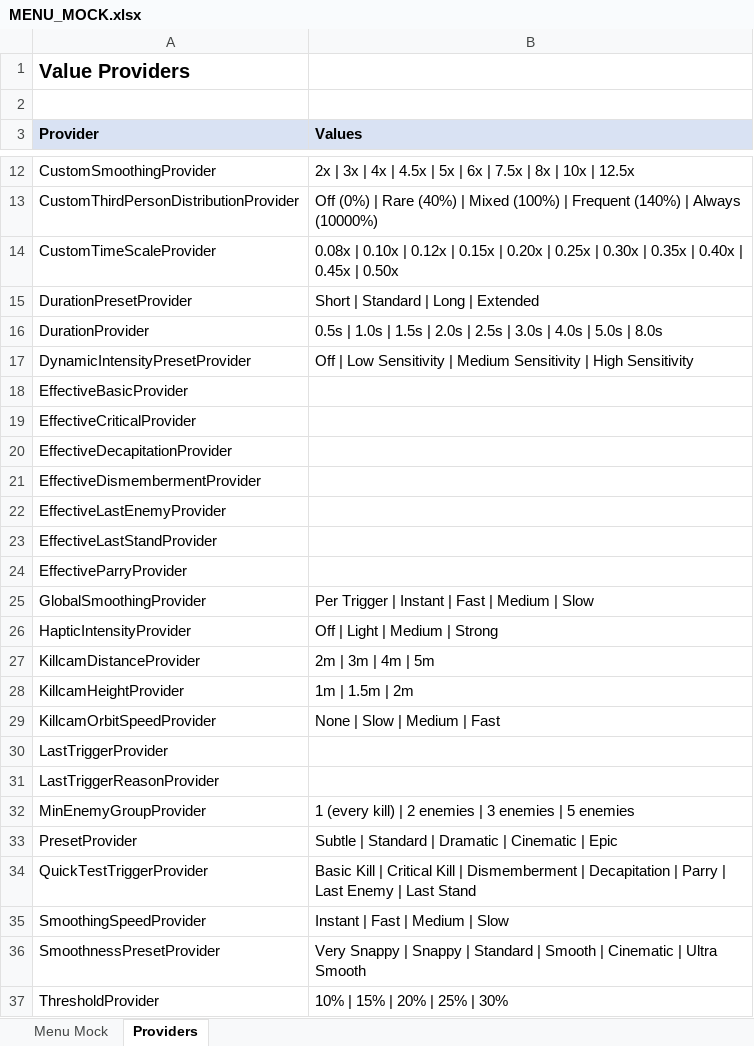
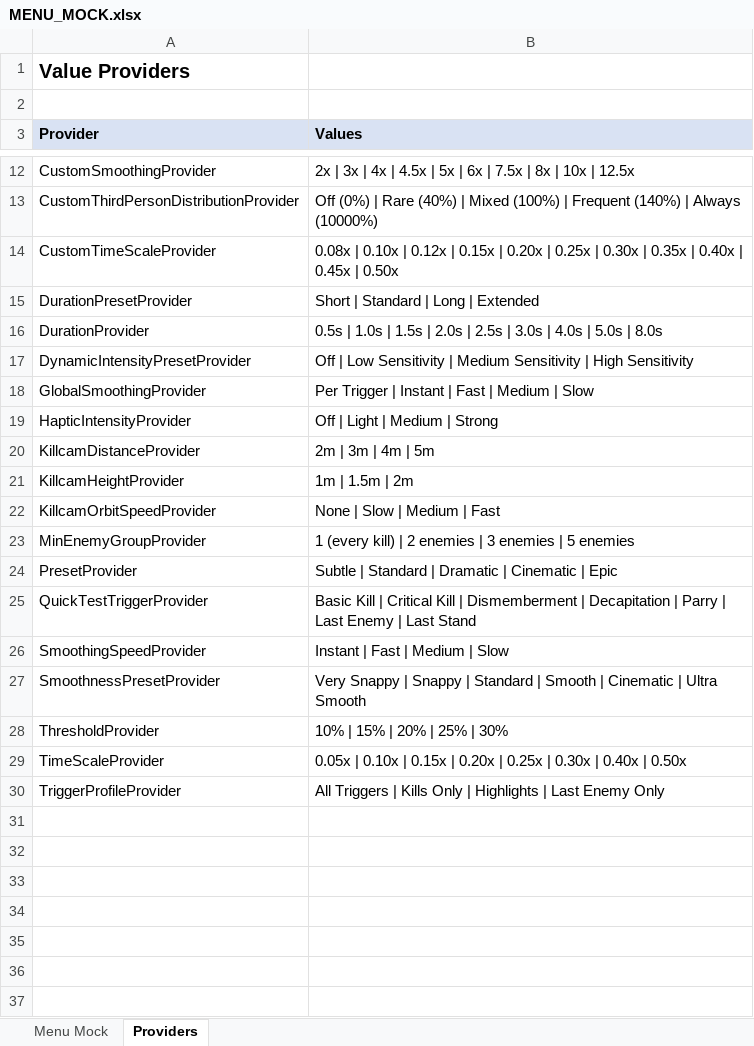
Before and after one commit to SFSorrow1968/CSM, an Excel workbook: MENU_MOCK.xlsx, sheet Providers, drawn as a sheet; only a part is shown, gaps mark what is left out; the shorter side is filled out with more unchanged rows; values as stored, in another font and other column widths than the file's, no borders; the diff names each change by its address in the sheet, - before the commit and + after, or states it on an @@ line.

Commit message:
Tie effective values to debug logging and trim advanced UI

```diff
--- a/MENU_MOCK.xlsx (sheet Providers)
+++ b/MENU_MOCK.xlsx (sheet Providers)
-row 18: EffectiveBasicProvider
-row 19: EffectiveCriticalProvider
-row 20: EffectiveDecapitationProvider
-row 21: EffectiveDismembermentProvider
-row 22: EffectiveLastEnemyProvider
-row 23: EffectiveLastStandProvider
-row 24: EffectiveParryProvider
-row 30: LastTriggerProvider
-row 31: LastTriggerReasonProvider
```
Also changed, not shown: sheet Menu Mock, 6 other files.
